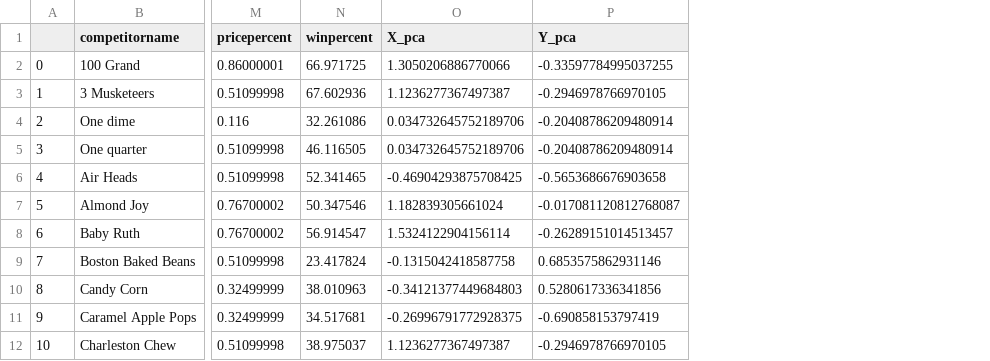
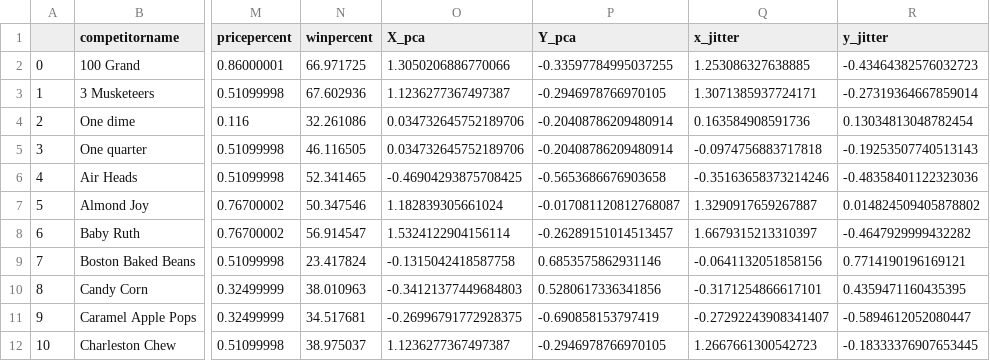
Before and after one commit to roshanJayasekara/PCA_chocolate, a CSV file: candy_data_pca.csv, drawn as a sheet; only a part is shown, gaps mark what is left out; the diff names each change by its address in the sheet, - before the commit and + after, or states it on an @@ line.

```diff
--- a/candy_data_pca.csv
+++ b/candy_data_pca.csv
+column Q (x_jitter), rows 2-12: 1.253086327638885 | 1.3071385937724171 | 0.163584908591736 | -0.0974756883717818 | -0.35163658373214246 | 1.3290917659267887 | 1.6679315213310397 | -0.0641132051858156 | -0.3171254866617101 | -0.27292243908341407 | 1.2667661300542723
+column R (y_jitter), rows 2-12: -0.43464382576032723 | -0.27319364667859014 | 0.13034813048782454 | -0.19253507740513143 | -0.48358401122323036 | 0.014824509405878802 | -0.4647929999432282 | 0.7714190196169121 | 0.4359471160435395 | -0.5894612052080447 | -0.18333376907653445
```
Also changed, not shown: 2 other files.
